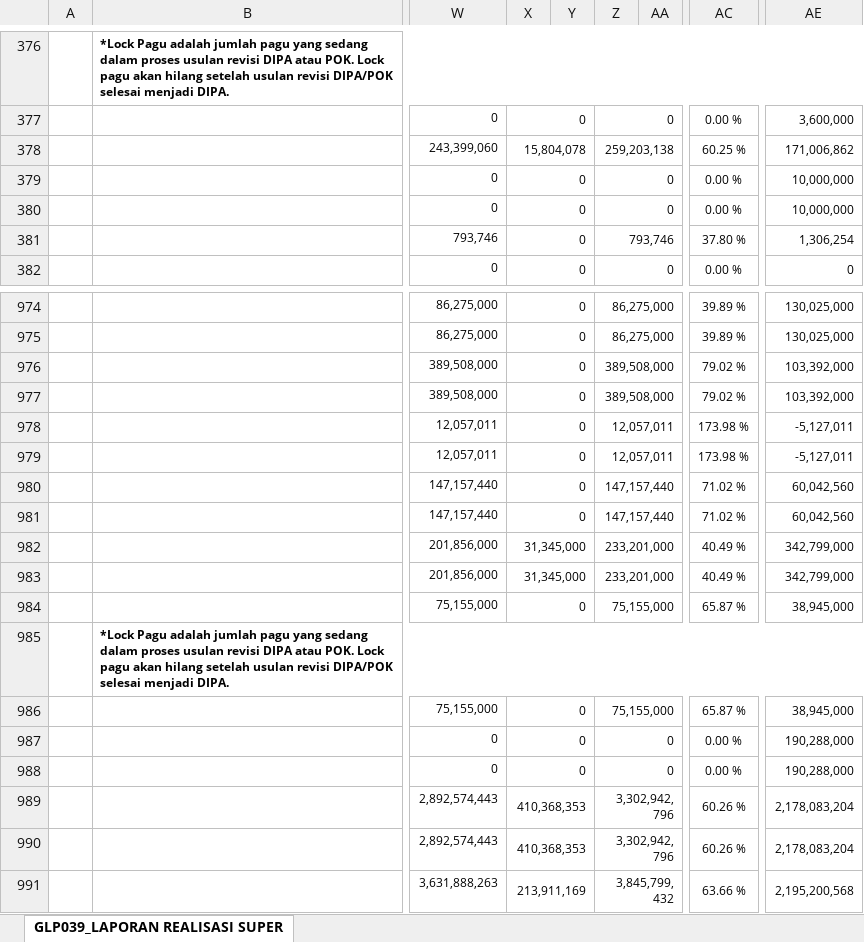
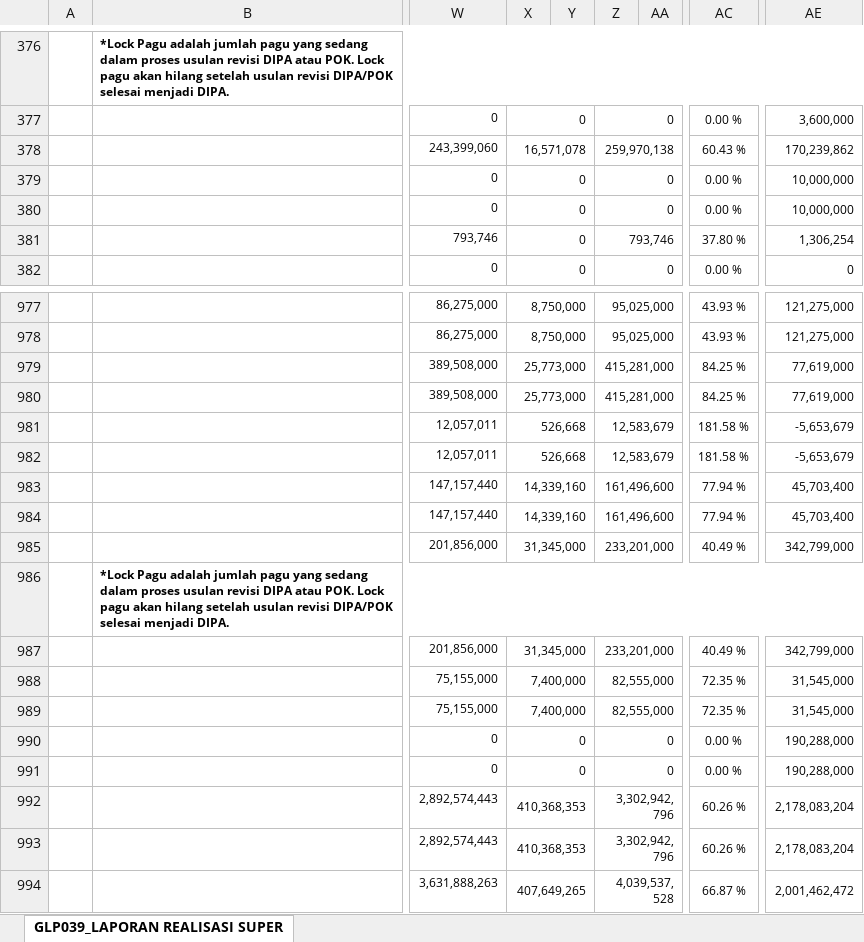
Before and after one commit to edimistiono/TA.2023, an Excel workbook: Database/Akrual.xlsx, sheet GLP039_LAPORAN REALISASI SUPER, drawn as a sheet; only a part is shown, gaps mark what is left out; values as stored, in another font and other column widths than the file's, no borders; charts and pictures not drawn; addresses are those after the commit; the diff covers the shown part only; the diff names each change by its address in the sheet, - before the commit and + after, or states it on an @@ line.

Commit message:
Realisasi SP2D s.d 14 Agustus 2023 (48,66%)

```diff
--- a/Database/Akrual.xlsx (sheet GLP039_LAPORAN REALISASI SUPER)
+++ b/Database/Akrual.xlsx (sheet GLP039_LAPORAN REALISASI SUPER)
-X378: 15,804,078
+X378: 16,571,078
-Z378: 259,203,138
+Z378: 259,970,138
-AC378: 60.25 %
+AC378: 60.43 %
-AE378: 171,006,862
+AE378: 170,239,862
-X977:X978: 0
+X977:X978: 8,750,000
-Z977:Z978: 86,275,000
+Z977:Z978: 95,025,000
-AC977:AC978: 39.89 %
+AC977:AC978: 43.93 %
-AE977:AE978: 130,025,000
+AE977:AE978: 121,275,000
-X979:X980: 0
+X979:X980: 25,773,000
-Z979:Z980: 389,508,000
+Z979:Z980: 415,281,000
-AC979:AC980: 79.02 %
+AC979:AC980: 84.25 %
-AE979:AE980: 103,392,000
+AE979:AE980: 77,619,000
-X981:X982: 0
+X981:X982: 526,668
-Z981:Z982: 12,057,011
+Z981:Z982: 12,583,679
-AC981:AC982: 173.98 %
+AC981:AC982: 181.58 %
-AE981:AE982: -5,127,011
+AE981:AE982: -5,653,679
-X983:X984: 0
+X983:X984: 14,339,160
-Z983:Z984: 147,157,440
+Z983:Z984: 161,496,600
-AC983:AC984: 71.02 %
+AC983:AC984: 77.94 %
-AE983:AE984: 60,042,560
+AE983:AE984: 45,703,400
@@ row 985 moved to row 986: *Lock Pagu adalah jumlah pagu yang sedan… @@
-X988: 0
+X988: 7,400,000
-Z988: 75,155,000
+Z988: 82,555,000
-AC988: 65.87 %
+AC988: 72.35 %
-AE988: 38,945,000
+AE988: 31,545,000
-X989: 0
+X989: 7,400,000
-Z989: 75,155,000
+Z989: 82,555,000
-AC989: 65.87 %
+AC989: 72.35 %
-AE989: 38,945,000
+AE989: 31,545,000
-X994: 213,911,169
+X994: 407,649,265
-Z994: 3,845,799,432
+Z994: 4,039,537,528
-AC994: 63.66 %
+AC994: 66.87 %
-AE994: 2,195,200,568
+AE994: 2,001,462,472
```
Also changed, not shown: 17 added rows, 17 removed rows, 66 moved rows and 708 edited cells elsewhere in this sheet, Database/SP2D.xlsx, 6 other files.
